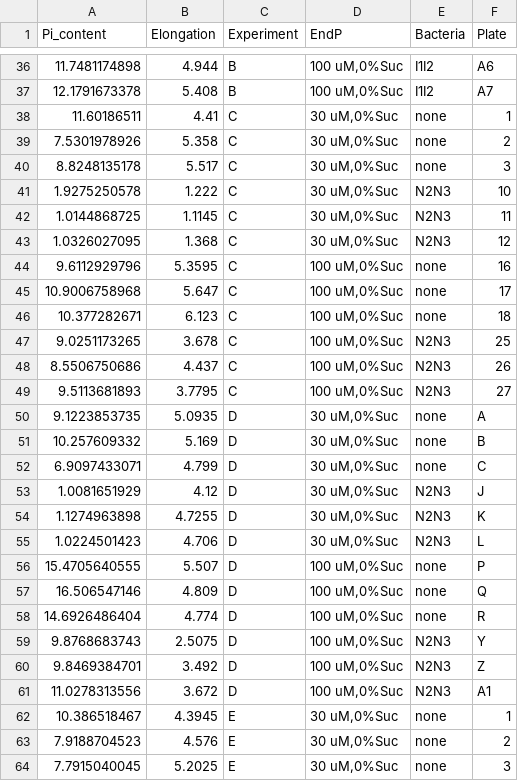
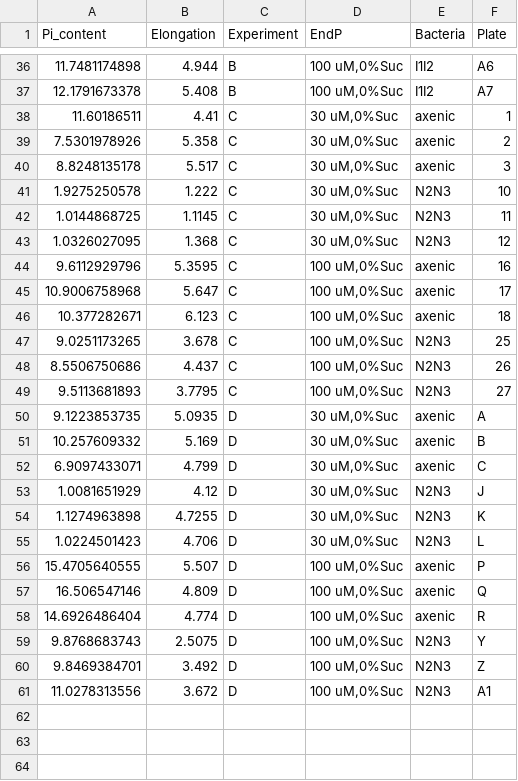
Before and after one commit to surh/Rmarkdown_workshop, a TSV file: data/phenotypes.tsv, drawn as a sheet; only a part is shown, gaps mark what is left out; the diff covers the shown part only.

Commit message:
New dataset.
Axenic instead of none  & no empty experiments

```diff
--- a/data/phenotypes.tsv
+++ b/data/phenotypes.tsv
@@ -37,5 +37,5 @@ Pi_content	Elongation	Experiment	EndP	Bacteria	Plate
 12.1791673378	5.408	B	100 uM,0%Suc	I1I2	A7
-11.60186511	4.41	C	30 uM,0%Suc	none	1
-7.5301978926	5.358	C	30 uM,0%Suc	none	2
-8.8248135178	5.517	C	30 uM,0%Suc	none	3
+11.60186511	4.41	C	30 uM,0%Suc	axenic	1
+7.5301978926	5.358	C	30 uM,0%Suc	axenic	2
+8.8248135178	5.517	C	30 uM,0%Suc	axenic	3
 1.9275250578	1.222	C	30 uM,0%Suc	N2N3	10
@@ -43,5 +43,5 @@ Pi_content	Elongation	Experiment	EndP	Bacteria	Plate
 1.0326027095	1.368	C	30 uM,0%Suc	N2N3	12
-9.6112929796	5.3595	C	100 uM,0%Suc	none	16
-10.9006758968	5.647	C	100 uM,0%Suc	none	17
-10.377282671	6.123	C	100 uM,0%Suc	none	18
+9.6112929796	5.3595	C	100 uM,0%Suc	axenic	16
+10.9006758968	5.647	C	100 uM,0%Suc	axenic	17
+10.377282671	6.123	C	100 uM,0%Suc	axenic	18
 9.0251173265	3.678	C	100 uM,0%Suc	N2N3	25
@@ -49,5 +49,5 @@ Pi_content	Elongation	Experiment	EndP	Bacteria	Plate
 9.5113681893	3.7795	C	100 uM,0%Suc	N2N3	27
-9.1223853735	5.0935	D	30 uM,0%Suc	none	A
-10.257609332	5.169	D	30 uM,0%Suc	none	B
-6.9097433071	4.799	D	30 uM,0%Suc	none	C
+9.1223853735	5.0935	D	30 uM,0%Suc	axenic	A
+10.257609332	5.169	D	30 uM,0%Suc	axenic	B
+6.9097433071	4.799	D	30 uM,0%Suc	axenic	C
 1.0081651929	4.12	D	30 uM,0%Suc	N2N3	J
@@ -55,5 +55,5 @@ Pi_content	Elongation	Experiment	EndP	Bacteria	Plate
 1.0224501423	4.706	D	30 uM,0%Suc	N2N3	L
-15.4705640555	5.507	D	100 uM,0%Suc	none	P
-16.506547146	4.809	D	100 uM,0%Suc	none	Q
-14.6926486404	4.774	D	100 uM,0%Suc	none	R
+15.4705640555	5.507	D	100 uM,0%Suc	axenic	P
+16.506547146	4.809	D	100 uM,0%Suc	axenic	Q
+14.6926486404	4.774	D	100 uM,0%Suc	axenic	R
 9.8768683743	2.5075	D	100 uM,0%Suc	N2N3	Y
@@ -61,4 +61 @@ Pi_content	Elongation	Experiment	EndP	Bacteria	Plate
 11.0278313556	3.672	D	100 uM,0%Suc	N2N3	A1
-10.386518467	4.3945	E	30 uM,0%Suc	none	1
-7.9188704523	4.576	E	30 uM,0%Suc	none	2
-7.7915040045	5.2025	E	30 uM,0%Suc	none	3
```
Also changed, not shown: 21 removed rows and 12 edited cells elsewhere in this file.
